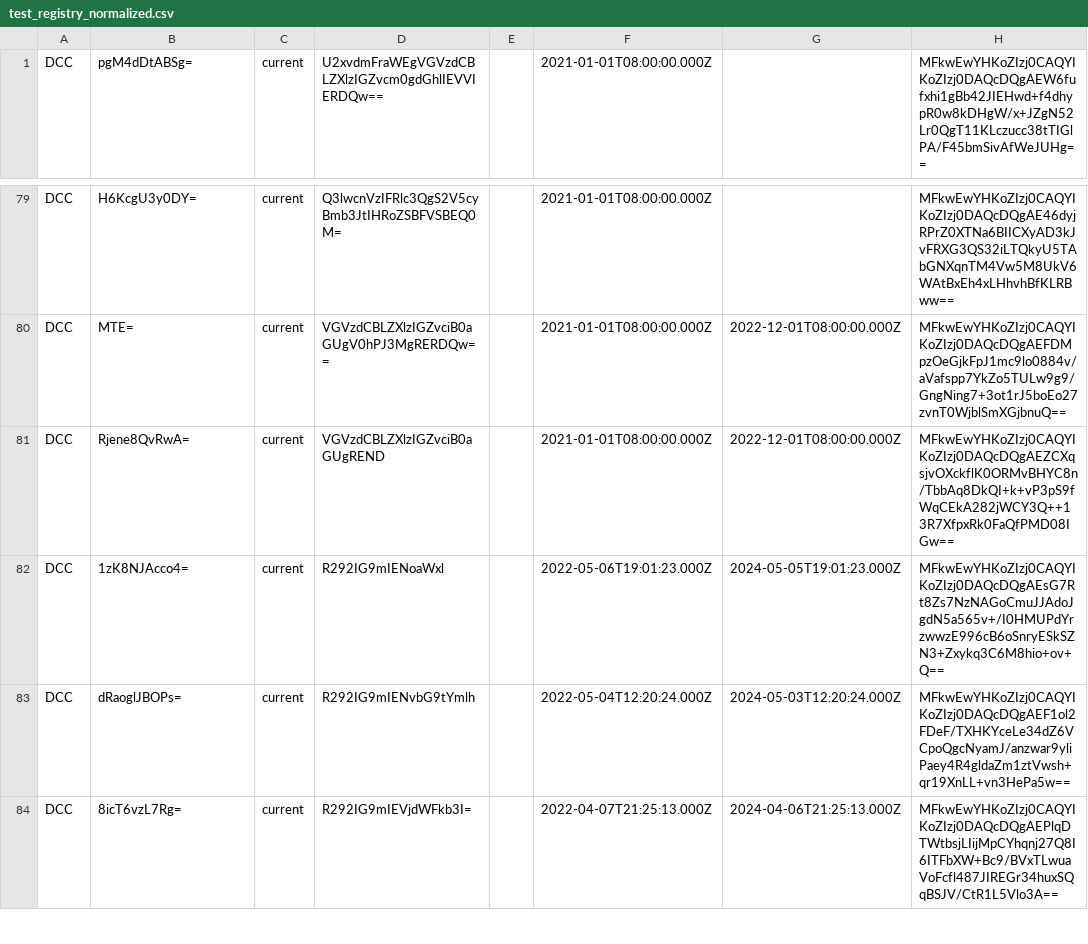
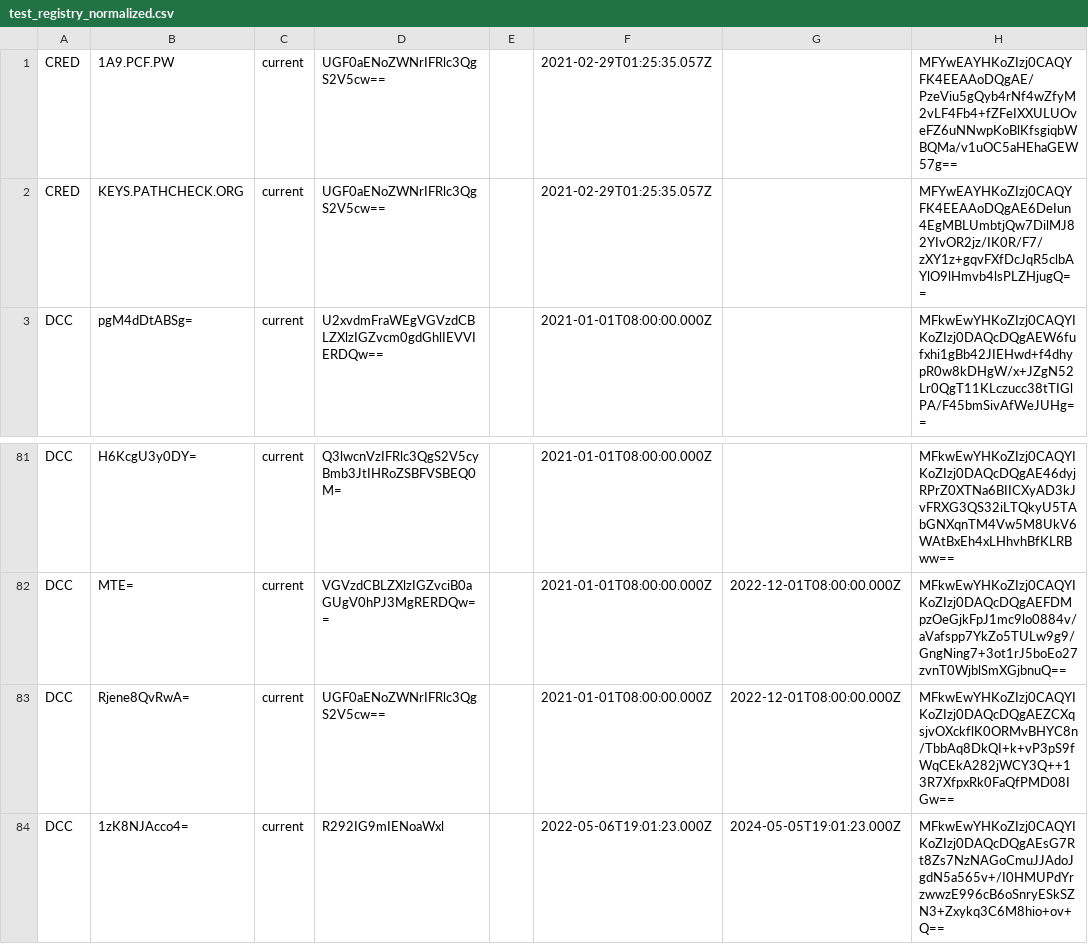
Before and after one commit to Path-Check/trust-registry, a CSV file: test_registry_normalized.csv, drawn as a sheet; only a part is shown, gaps mark what is left out; the shorter side is filled out with more unchanged rows.

```diff
--- a/test_registry_normalized.csv
+++ b/test_registry_normalized.csv
@@ -1 +1,3 @@
+CRED,1A9.PCF.PW,current,UGF0aENoZWNrIFRlc3QgS2V5cw==,,2021-02-29T01:25:35.057Z,,MFYwEAYHKoZIzj0CAQYFK4EEAAoDQgAE/PzeViu5gQyb4rNf4wZfyM2vLF4Fb4+fZFeIXXULUOveFZ6uNNwpKoBlKfsgiqbWBQMa/v1uOC5aHEhaGEW57g==,
+CRED,KEYS.PATHCHECK.ORG,current,UGF0aENoZWNrIFRlc3QgS2V5cw==,,2021-02-29T01:25:35.057Z,,MFYwEAYHKoZIzj0CAQYFK4EEAAoDQgAE6DeIun4EgMBLUmbtjQw7DilMJ82YIvOR2jz/IK0R/F7/zXY1z+gqvFXfDcJqR5clbAYlO9lHmvb4lsPLZHjugQ==,
 DCC,pgM4dDtABSg=,current,U2xvdmFraWEgVGVzdCBLZXlzIGZvcm0gdGhlIEVVIERDQw==,,2021-01-01T08:00:00.000Z,,MFkwEwYHKoZIzj0CAQYIKoZIzj0DAQcDQgAEW6fufxhi1gBb42JIEHwd+f4dhypR0w8kDHgW/x+JZgN52Lr0QgT11KLczucc38tTIGlPA/F45bmSivAfWeJUHg==,
@@ -80,3 +82,3 @@ DCC,H6KcgU3y0DY=,current,Q3lwcnVzIFRlc3QgS2V5cyBmb3JtIHRoZSBFVSBEQ0M=,,2021-01-0
 DCC,MTE=,current,VGVzdCBLZXlzIGZvciB0aGUgV0hPJ3MgRERDQw==,,2021-01-01T08:00:00.000Z,2022-12-01T08:00:00.000Z,MFkwEwYHKoZIzj0CAQYIKoZIzj0DAQcDQgAEFDMpzOeGjkFpJ1mc9lo0884v/aVafspp7YkZo5TULw9g9/GngNing7+3ot1rJ5boEo27zvnT0WjblSmXGjbnuQ==,
-DCC,Rjene8QvRwA=,current,VGVzdCBLZXlzIGZvciB0aGUgREND,,2021-01-01T08:00:00.000Z,2022-12-01T08:00:00.000Z,MFkwEwYHKoZIzj0CAQYIKoZIzj0DAQcDQgAEZCXqsjvOXckflK0ORMvBHYC8n/TbbAq8DkQI+k+vP3pS9fWqCEkA282jWCY3Q++13R7XfpxRk0FaQfPMD08IGw==,
+DCC,Rjene8QvRwA=,current,UGF0aENoZWNrIFRlc3QgS2V5cw==,,2021-01-01T08:00:00.000Z,2022-12-01T08:00:00.000Z,MFkwEwYHKoZIzj0CAQYIKoZIzj0DAQcDQgAEZCXqsjvOXckflK0ORMvBHYC8n/TbbAq8DkQI+k+vP3pS9fWqCEkA282jWCY3Q++13R7XfpxRk0FaQfPMD08IGw==,
 DCC,1zK8NJAcco4=,current,R292IG9mIENoaWxl,,2022-05-06T19:01:23.000Z,2024-05-05T19:01:23.000Z,MFkwEwYHKoZIzj0CAQYIKoZIzj0DAQcDQgAEsG7Rt8Zs7NzNAGoCmuJJAdoJgdN5a565v+/I0HMUPdYrzwwzE996cB6oSnryESkSZN3+Zxykq3C6M8hio+ov+Q==,
```
Also changed, not shown: test_registry_normalized_jwks.csv, 3 other files.
